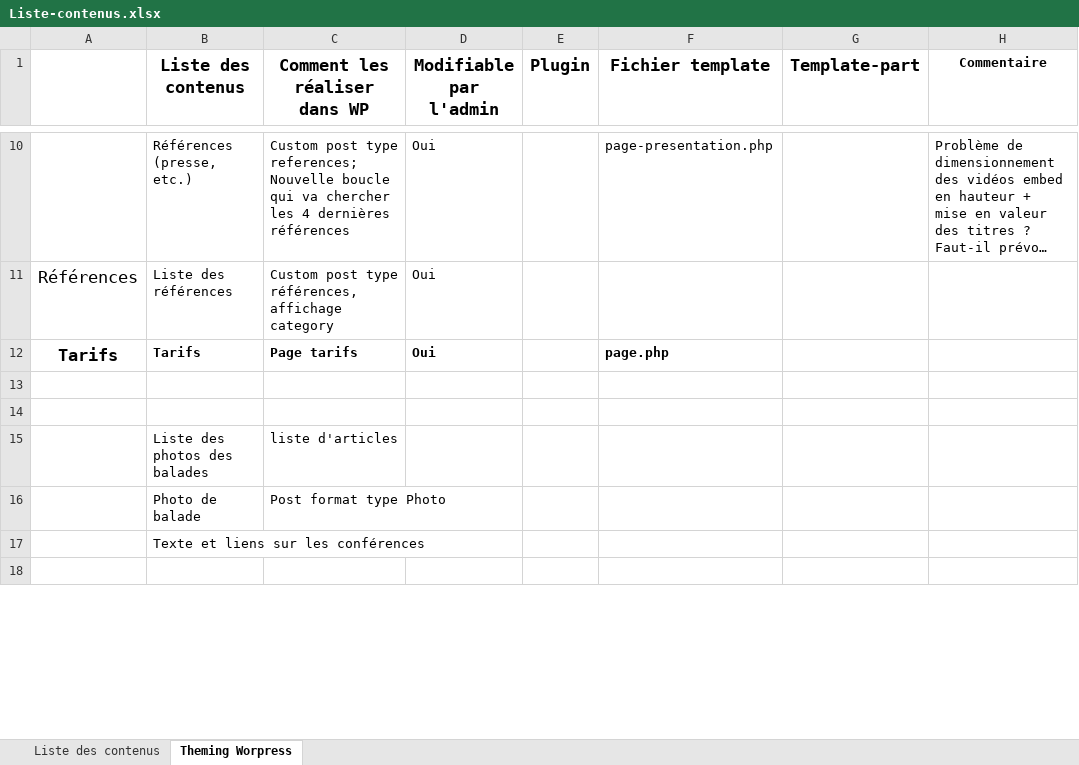
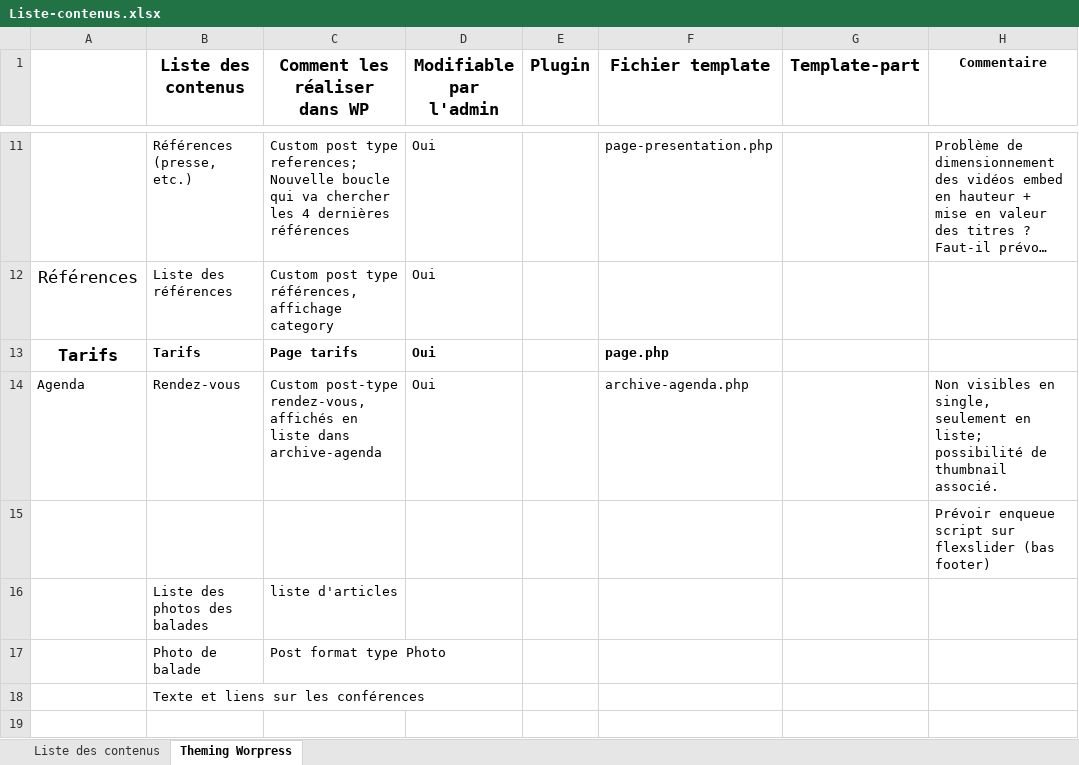
Before and after one commit to misterbigood/BAJ, an Excel workbook: Suivi modifs/Liste-contenus.xlsx, sheet Theming Worpress, drawn as a sheet; only a part is shown, gaps mark what is left out; long unchanged cells end in …; values as stored, in another font and other column widths than the file's, no borders; charts and pictures not drawn; addresses are those after the commit; the diff covers the shown part only; the diff names each change by its address in the sheet, - before the commit and + after, or states it on an @@ line.

```diff
--- a/Suivi modifs/Liste-contenus.xlsx (sheet Theming Worpress)
+++ b/Suivi modifs/Liste-contenus.xlsx (sheet Theming Worpress)
-row 14: (empty)
+row 14: Agenda | Rendez-vous | Custom post-type rendez-vous, affichés en liste dans archive-agenda | Oui |  | archive-agenda.php |  | Non visibles en single, seulement en liste; possibilité de thumbnail associé.
-H15 (Commentaire): (empty)
+H15 (Commentaire): Prévoir enqueue script sur flexslider (bas footer)
```
Also changed, not shown: 1 added row, 1 removed row, 3 edited cells and cell formats elsewhere in this sheet, charts or pictures, 7 other files.
